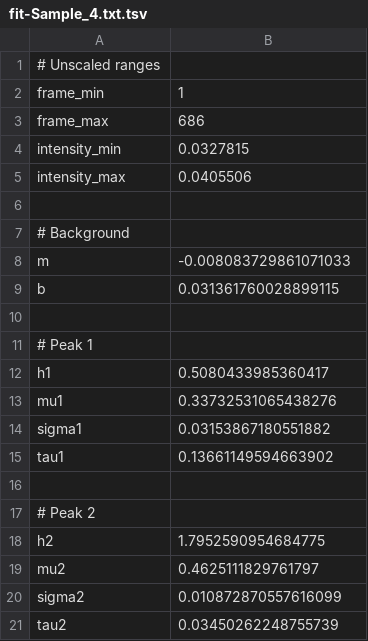
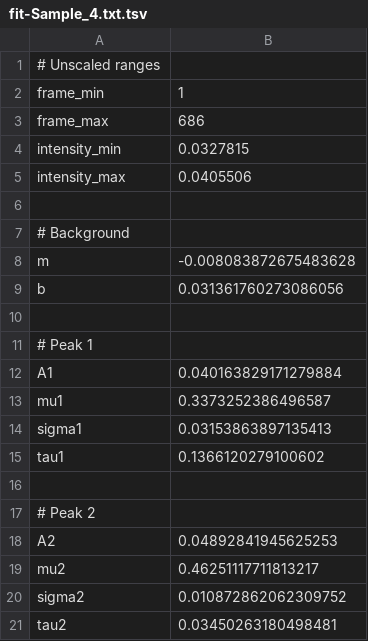
Before and after one commit to yawnoc/constituents-extraction, a TSV file: output/fit-Sample_4.txt.tsv, drawn as a sheet.

```diff
--- a/output/fit-Sample_4.txt.tsv
+++ b/output/fit-Sample_4.txt.tsv
@@ -7,15 +7,15 @@ intensity_max	0.0405506
 # Background
-m	-0.008083729861071033
-b	0.031361760028899115
+m	-0.008083872675483628
+b	0.031361760273086056
 
 # Peak 1
-h1	0.5080433985360417
-mu1	0.33732531065438276
-sigma1	0.03153867180551882
-tau1	0.13661149594663902
+A1	0.040163829171279884
+mu1	0.3373252386496587
+sigma1	0.03153863897135413
+tau1	0.1366120279100602
 
 # Peak 2
-h2	1.7952590954684775
-mu2	0.4625111829761797
-sigma2	0.010872870557616099
-tau2	0.03450262248755739
+A2	0.04892841945625253
+mu2	0.46251117711813217
+sigma2	0.010872862062309752
+tau2	0.03450263180498481
```
Also changed, not shown: output/fit-Sample_2.txt.tsv, output/fit-Sample_3.txt.tsv, 21 other files.
